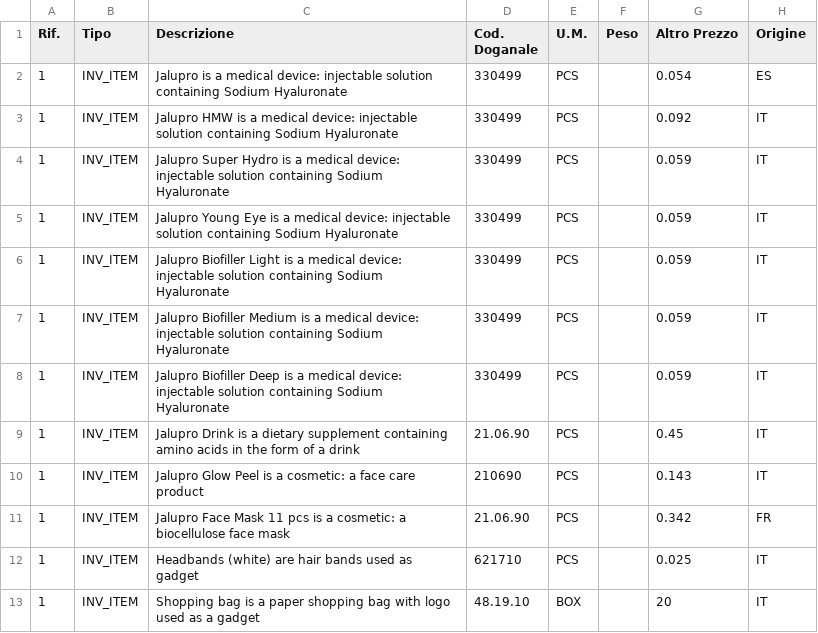
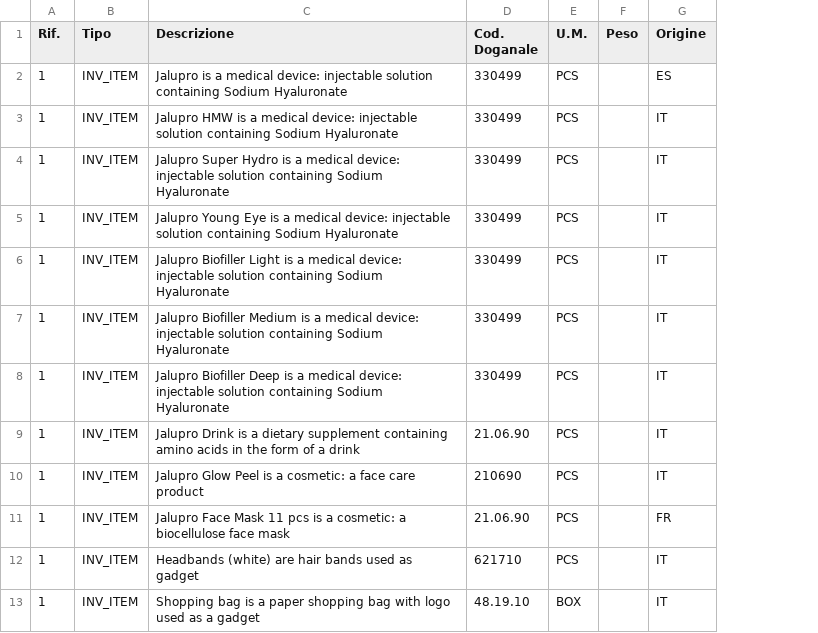
Before and after one commit to pdeimichei/dhl, a CSV file: anagrafica_spedizioni.csv, drawn as a sheet; the diff names each change by its address in the sheet, - before the commit and + after, or states it on an @@ line.

```diff
--- a/anagrafica_spedizioni.csv
+++ b/anagrafica_spedizioni.csv
-column G (Altro Prezzo), rows 2-13: 0.054 | 0.092 | 0.059 | 0.059 | 0.059 | 0.059 | 0.059 | 0.45 | 0.143 | 0.342 | 0.025 | 20
```
Also changed, not shown: 1 other file.
